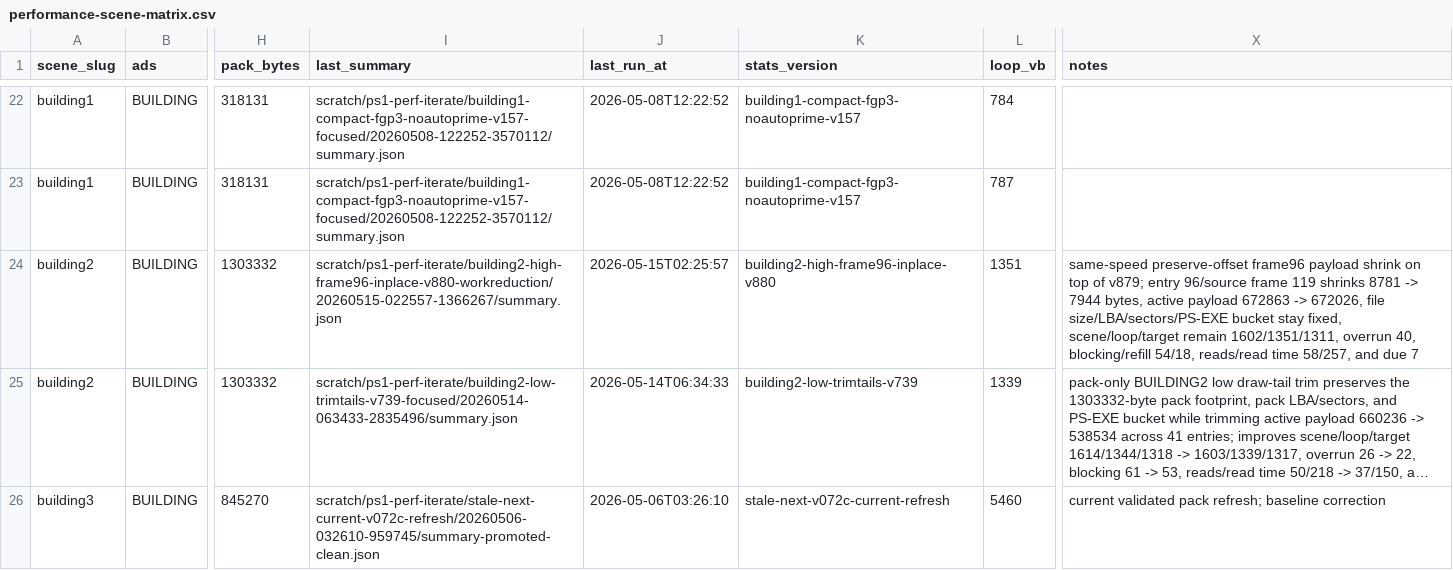
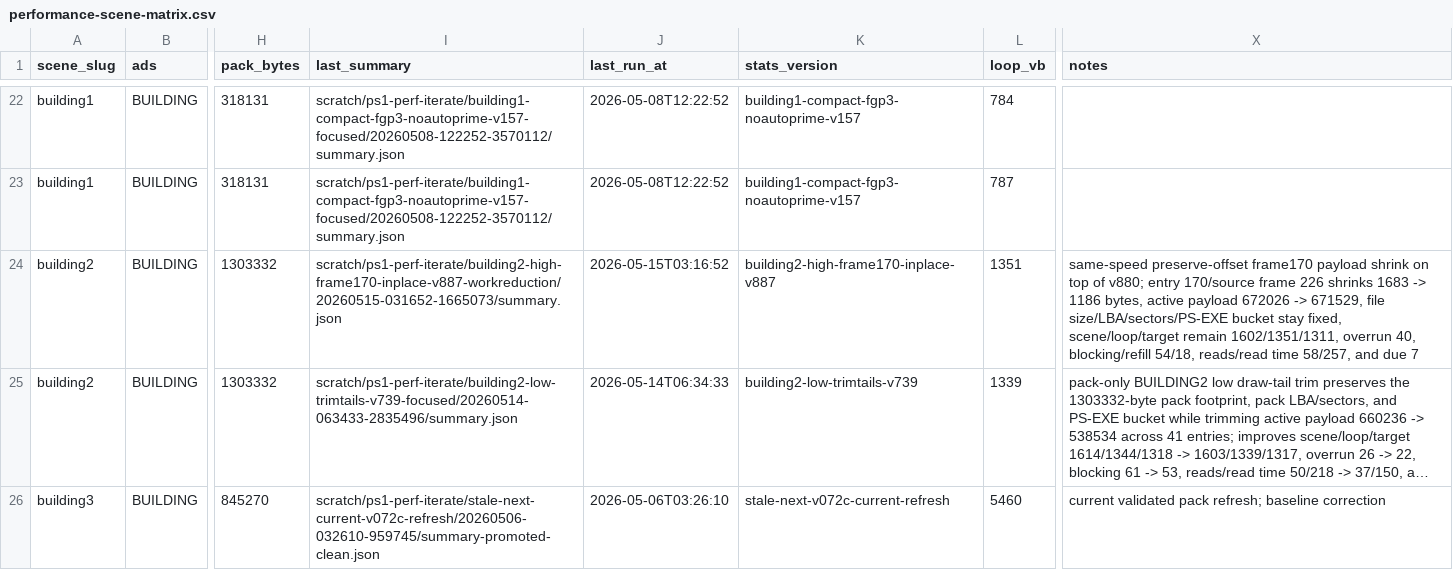
Before and after one commit to huntergdavis/johnny-castaway-ps1, a CSV file: docs/ps1/performance-scene-matrix.csv, drawn as a sheet; only a part is shown, gaps mark what is left out; long unchanged cells end in …; the diff names each change by its address in the sheet, - before the commit and + after, or states it on an @@ line.

Commit message:
ps1: shrink building2 high frame170 payload in place

```diff
--- a/docs/ps1/performance-scene-matrix.csv
+++ b/docs/ps1/performance-scene-matrix.csv
-I24 (last_summary): scratch/ps1-perf-iterate/building2-high-frame96-inplace-v880-workreduction/20260515-022557-1366267/summary.json
+I24 (last_summary): scratch/ps1-perf-iterate/building2-high-frame170-inplace-v887-workreduction/20260515-031652-1665073/summary.json
-J24 (last_run_at): 2026-05-15T02:25:57
+J24 (last_run_at): 2026-05-15T03:16:52
-K24 (stats_version): building2-high-frame96-inplace-v880
+K24 (stats_version): building2-high-frame170-inplace-v887
-X24 (notes): same-speed preserve-offset frame96 payload shrink on top of v879; entry 96/source frame 119 shrinks 8781 -> 7944 bytes, active payload 672863 -> 672026, file size/LBA/sectors/PS-EXE…
+X24 (notes): same-speed preserve-offset frame170 payload shrink on top of v880; entry 170/source frame 226 shrinks 1683 -> 1186 bytes, active payload 672026 -> 671529, file size/LBA/sectors/PS-EXE…
```
Also changed, not shown: docs/ps1/performance-preprocess-opportunities.csv, 16 other files.
